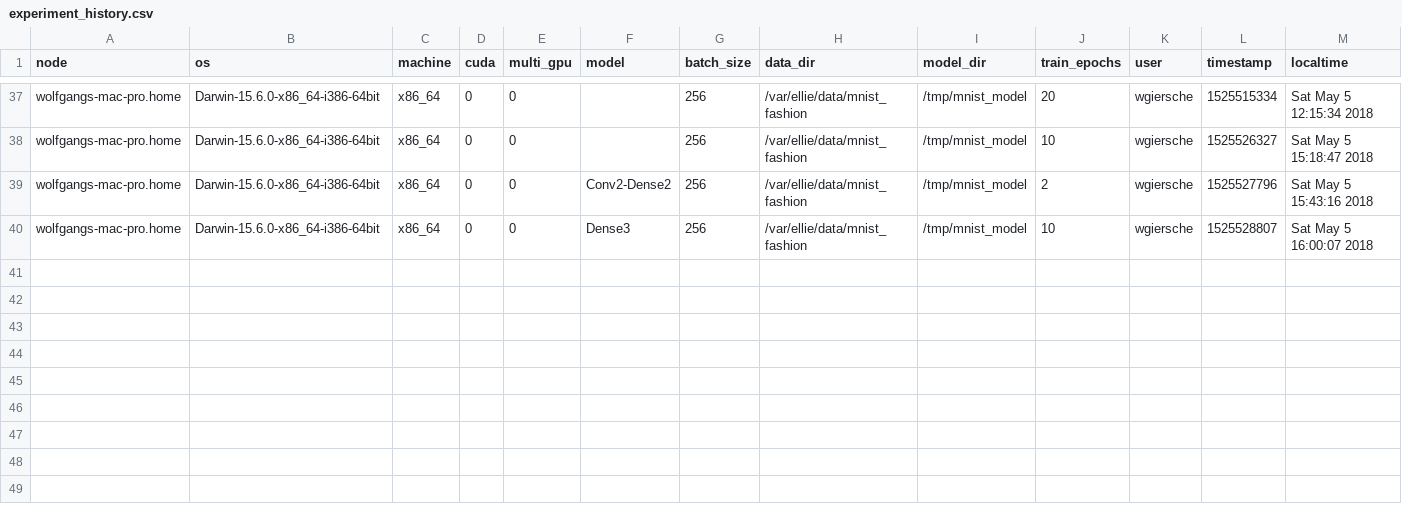
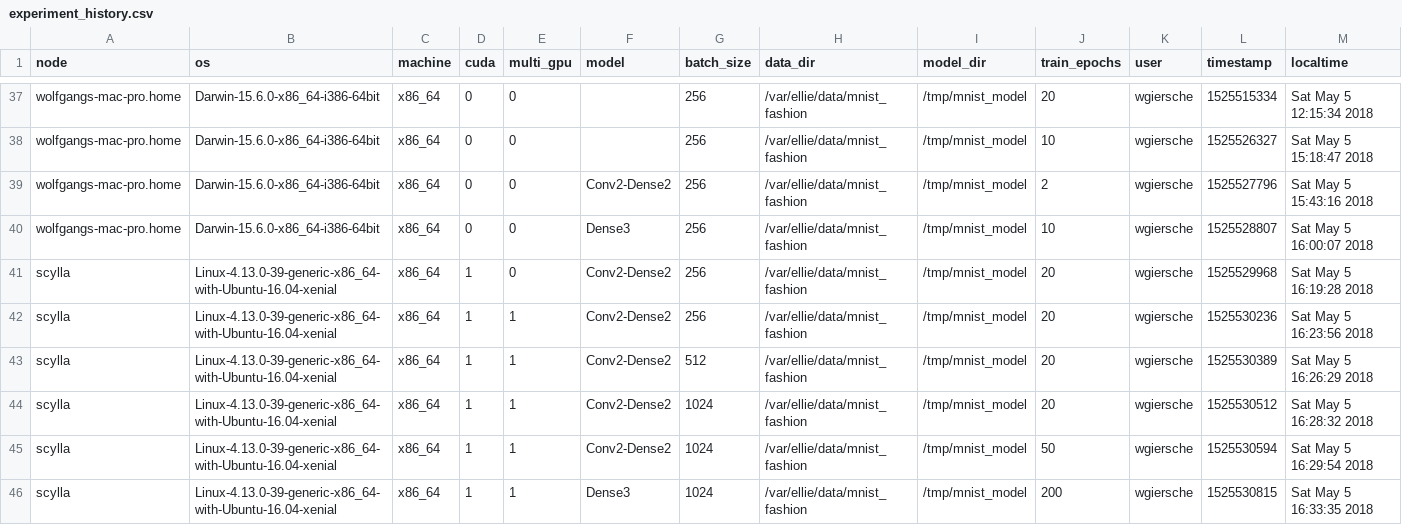
Before and after one commit to smurve/experiments, a CSV file: experiments/mnist_sota/experiment_history.csv, drawn as a sheet; only a part is shown, gaps mark what is left out; rows hold the shown columns only; the diff names each change by its address in the sheet, - before the commit and + after, or states it on an @@ line.

Commit message:
some runs on scylla

```diff
--- a/experiments/mnist_sota/experiment_history.csv
+++ b/experiments/mnist_sota/experiment_history.csv
+row 41: scylla | Linux-4.13.0-39-generic-x86_64-with-Ubuntu-16.04-xenial | x86_64 | 1 | 0 | Conv2-Dense2 | 256 | /var/ellie/data/mnist_fashion | /tmp/mnist_model | 20 | wgiersche | 1525529968 | Sat May 5 16:19:28 2018
+row 42: scylla | Linux-4.13.0-39-generic-x86_64-with-Ubuntu-16.04-xenial | x86_64 | 1 | 1 | Conv2-Dense2 | 256 | /var/ellie/data/mnist_fashion | /tmp/mnist_model | 20 | wgiersche | 1525530236 | Sat May 5 16:23:56 2018
+row 43: scylla | Linux-4.13.0-39-generic-x86_64-with-Ubuntu-16.04-xenial | x86_64 | 1 | 1 | Conv2-Dense2 | 512 | /var/ellie/data/mnist_fashion | /tmp/mnist_model | 20 | wgiersche | 1525530389 | Sat May 5 16:26:29 2018
+row 44: scylla | Linux-4.13.0-39-generic-x86_64-with-Ubuntu-16.04-xenial | x86_64 | 1 | 1 | Conv2-Dense2 | 1024 | /var/ellie/data/mnist_fashion | /tmp/mnist_model | 20 | wgiersche | 1525530512 | Sat May 5 16:28:32 2018
+row 45: scylla | Linux-4.13.0-39-generic-x86_64-with-Ubuntu-16.04-xenial | x86_64 | 1 | 1 | Conv2-Dense2 | 1024 | /var/ellie/data/mnist_fashion | /tmp/mnist_model | 50 | wgiersche | 1525530594 | Sat May 5 16:29:54 2018
+row 46: scylla | Linux-4.13.0-39-generic-x86_64-with-Ubuntu-16.04-xenial | x86_64 | 1 | 1 | Dense3 | 1024 | /var/ellie/data/mnist_fashion | /tmp/mnist_model | 200 | wgiersche | 1525530815 | Sat May 5 16:33:35 2018
```
Also changed, not shown: 1 other file.
